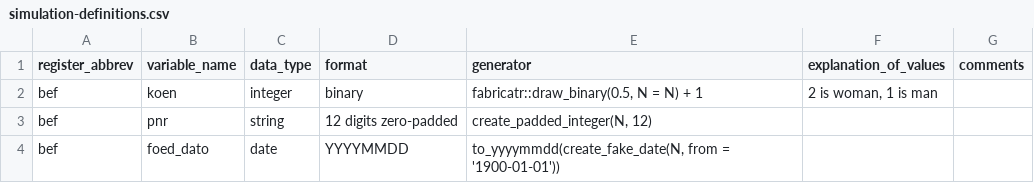
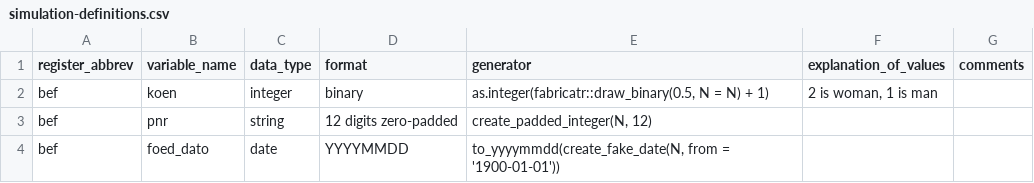
Before and after one commit to steno-aarhus/osdc, a CSV file: inst/resources/simulation-definitions.csv, drawn as a sheet; only a part is shown.

Commit message:
feat: :sparkles: `check_data_types()` (#304)
## Description

This PR adds a `check_data_types()` function with tests (intentionally
not using `verify_` --> I will change the name of
`verify_required_variables()` in a separate PR). This function uses the
data types described in `registers()` and is used within
`classify_diabetes()` to check that the variables have the expected data
types in the initial checks before going into the actual filtering.

In this PR, I've also updated the expectations for `foed_dato` so it can
be both a `Date` or `character`, just like the rest of the date columns.
Lastly, I've updated the simulation definition for `koen` bc it was a
`numeric` otherwise. Alternatively, we could change the expected data
type to be `numeric`.

Thoughts?

Closes #215
Closes #220 (I think?)

Might close #263 if we agree that expecting either a `Date` or
`character` is adequate for date columns?
If we want to transform columns, are we satisfied with just doing that
in other functions, as `c_spec` is currently being transformed to an
`integer` in `prepare_lpr2()`?

---------

Co-authored-by: Luke W. Johnston <lwjohnst86@users.noreply.github.com>

```diff
--- a/inst/resources/simulation-definitions.csv
+++ b/inst/resources/simulation-definitions.csv
@@ -1,3 +1,3 @@
 register_abbrev,variable_name,data_type,format,generator,explanation_of_values,comments
-bef,koen,integer,binary,"fabricatr::draw_binary(0.5, N = N) + 1","2 is woman, 1 is man",
+bef,koen,integer,binary,"as.integer(fabricatr::draw_binary(0.5, N = N) + 1)","2 is woman, 1 is man",
 bef,pnr,string,12 digits zero-padded,"create_padded_integer(N, 12)",,
```
Also changed, not shown: 5 other files.
